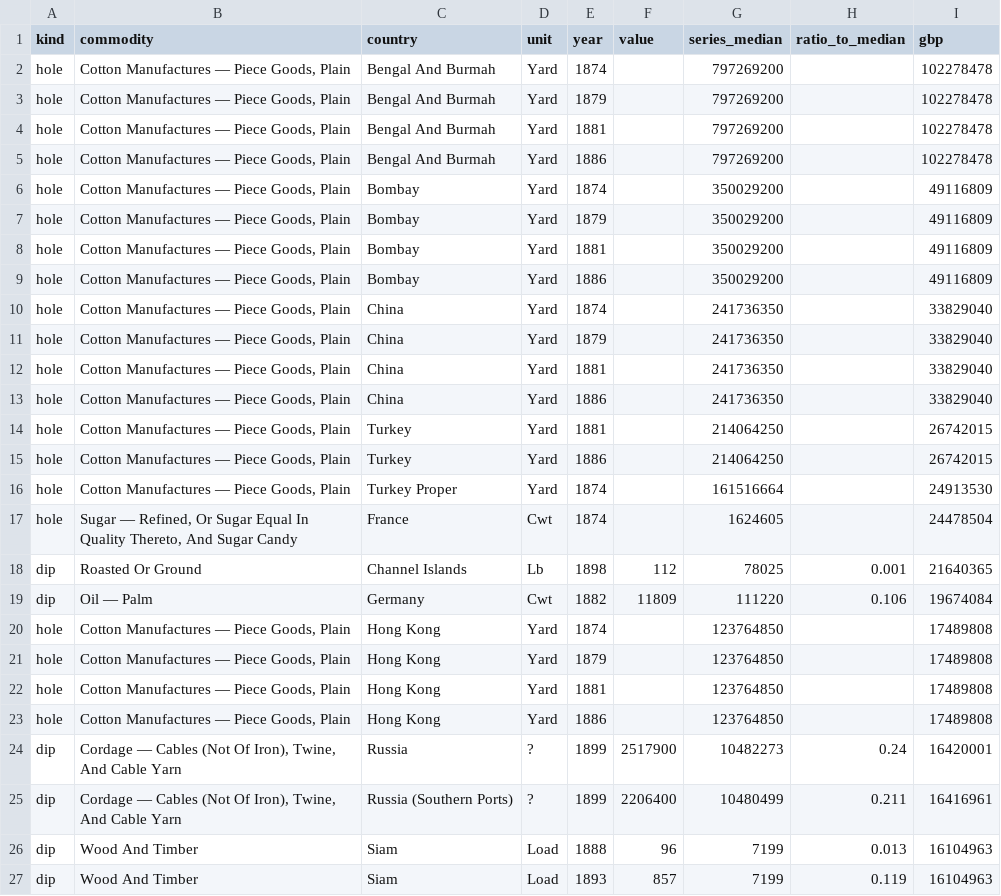
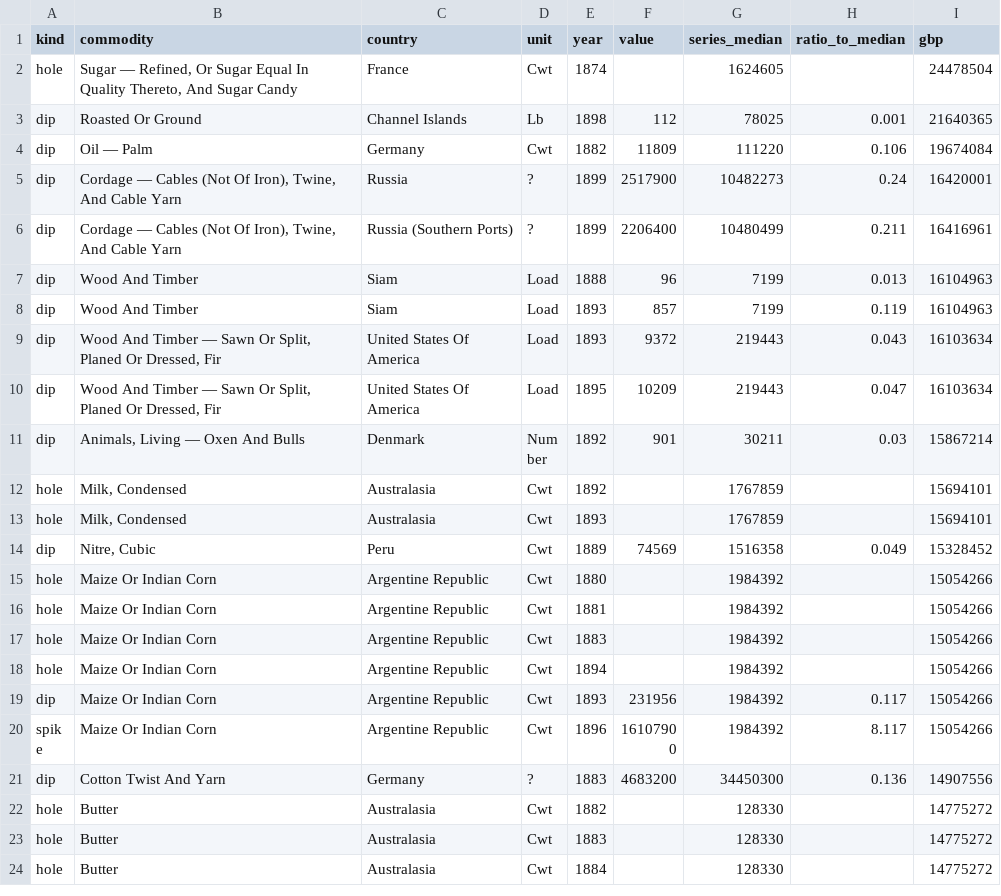
Before and after one commit to jburnford/uk-trade-db, a CSV file: reports/country_series_anomalies.csv, drawn as a sheet; only a part is shown; the shorter side is filled out with more unchanged rows; the diff names each change by its address in the sheet, - before the commit and + after, or states it on an @@ line.

```diff
--- a/reports/country_series_anomalies.csv
+++ b/reports/country_series_anomalies.csv
-row 2: hole | Cotton Manufactures — Piece Goods, Plain | Bengal And Burmah | Yard | 1874 |  | 797269200 |  | 102278478
-row 3: hole | Cotton Manufactures — Piece Goods, Plain | Bengal And Burmah | Yard | 1879 |  | 797269200 |  | 102278478
-row 4: hole | Cotton Manufactures — Piece Goods, Plain | Bengal And Burmah | Yard | 1881 |  | 797269200 |  | 102278478
-row 5: hole | Cotton Manufactures — Piece Goods, Plain | Bengal And Burmah | Yard | 1886 |  | 797269200 |  | 102278478
-row 6: hole | Cotton Manufactures — Piece Goods, Plain | Bombay | Yard | 1874 |  | 350029200 |  | 49116809
-row 7: hole | Cotton Manufactures — Piece Goods, Plain | Bombay | Yard | 1879 |  | 350029200 |  | 49116809
-row 8: hole | Cotton Manufactures — Piece Goods, Plain | Bombay | Yard | 1881 |  | 350029200 |  | 49116809
-row 9: hole | Cotton Manufactures — Piece Goods, Plain | Bombay | Yard | 1886 |  | 350029200 |  | 49116809
-row 10: hole | Cotton Manufactures — Piece Goods, Plain | China | Yard | 1874 |  | 241736350 |  | 33829040
-row 11: hole | Cotton Manufactures — Piece Goods, Plain | China | Yard | 1879 |  | 241736350 |  | 33829040
-row 12: hole | Cotton Manufactures — Piece Goods, Plain | China | Yard | 1881 |  | 241736350 |  | 33829040
-row 13: hole | Cotton Manufactures — Piece Goods, Plain | China | Yard | 1886 |  | 241736350 |  | 33829040
-row 14: hole | Cotton Manufactures — Piece Goods, Plain | Turkey | Yard | 1881 |  | 214064250 |  | 26742015
-row 15: hole | Cotton Manufactures — Piece Goods, Plain | Turkey | Yard | 1886 |  | 214064250 |  | 26742015
-row 16: hole | Cotton Manufactures — Piece Goods, Plain | Turkey Proper | Yard | 1874 |  | 161516664 |  | 24913530
-row 20: hole | Cotton Manufactures — Piece Goods, Plain | Hong Kong | Yard | 1874 |  | 123764850 |  | 17489808
-row 21: hole | Cotton Manufactures — Piece Goods, Plain | Hong Kong | Yard | 1879 |  | 123764850 |  | 17489808
-row 22: hole | Cotton Manufactures — Piece Goods, Plain | Hong Kong | Yard | 1881 |  | 123764850 |  | 17489808
-row 23: hole | Cotton Manufactures — Piece Goods, Plain | Hong Kong | Yard | 1886 |  | 123764850 |  | 17489808
```
Also changed, not shown: reference/group_repairs.csv, reports/country_misattribution_flags.csv, 3 other files.
